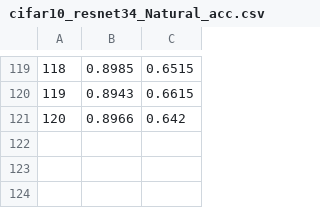
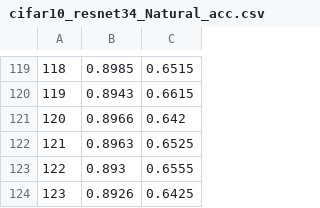
Before and after one commit to sunzh18/project-Interpretability, a CSV file: draw_result/trade_model/beta_6/cifar10_resnet34_Natural_acc.csv, drawn as a sheet; only a part is shown, gaps mark what is left out.

```diff
--- a/draw_result/trade_model/beta_6/cifar10_resnet34_Natural_acc.csv
+++ b/draw_result/trade_model/beta_6/cifar10_resnet34_Natural_acc.csv
@@ -121 +121,4 @@
 120,0.8966,0.642
+121,0.8963,0.6525
+122,0.893,0.6555
+123,0.8926,0.6425
```
Also changed, not shown: draw_result/trade_model/beta_6/cifar10_resnet34_loss.csv, draw_result/trade_model/beta_6/cifar10_resnet34_train_Robust_acc.csv, 2 other files.
